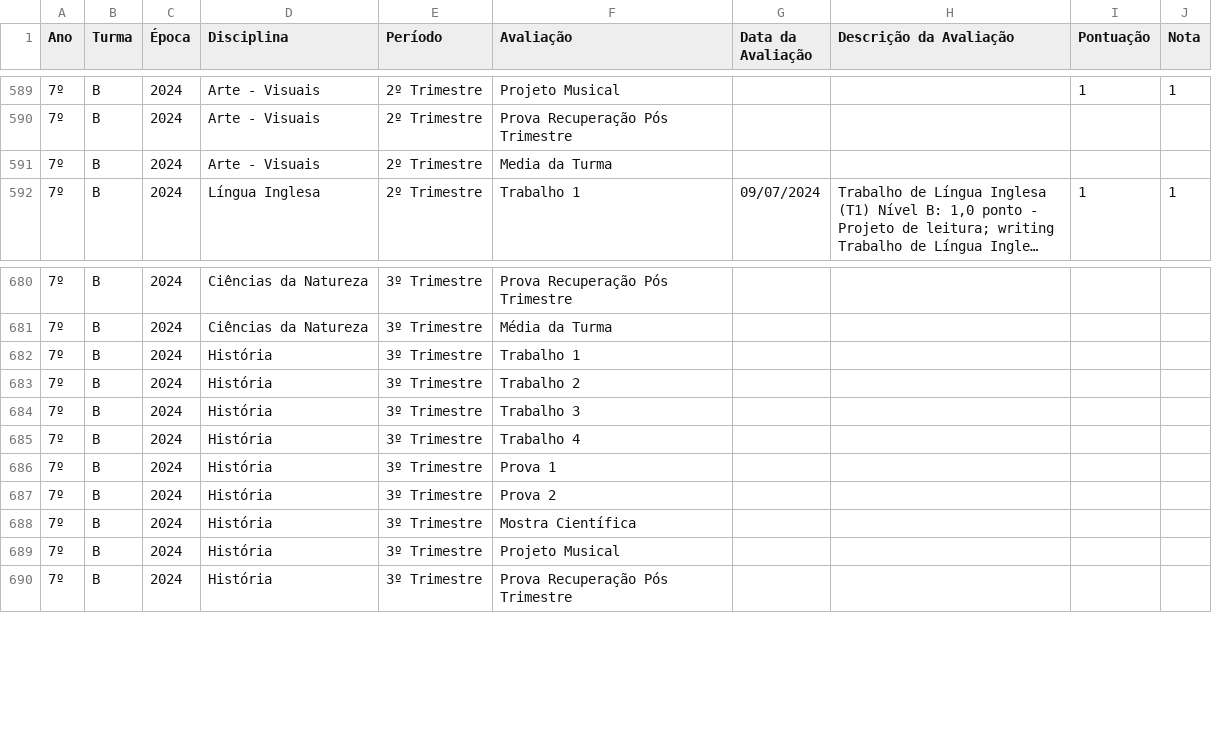
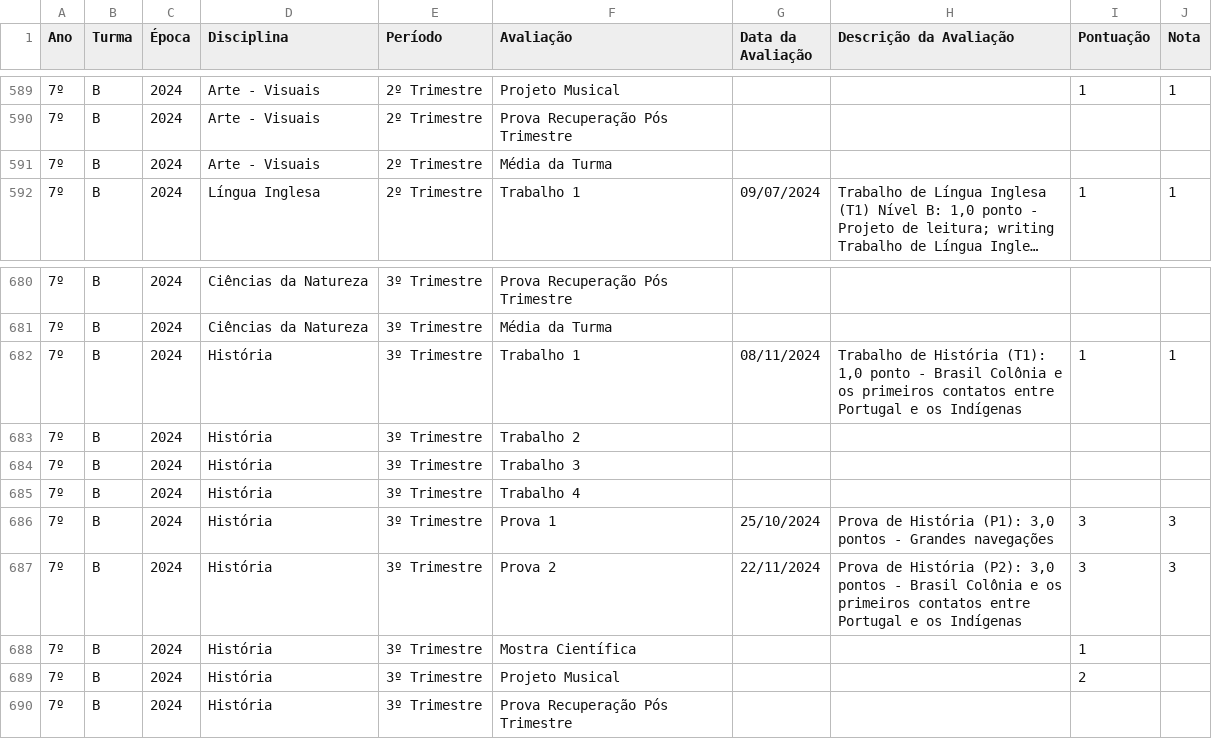
Before and after one commit to mauriciopassos/notas_cetec_augusto, a CSV file: src/df_notas_cetec_augusto.csv, drawn as a sheet; only a part is shown, gaps mark what is left out; long unchanged cells end in …; the diff names each change by its address in the sheet, - before the commit and + after, or states it on an @@ line.

Commit message:
upload new csv data

```diff
--- a/src/df_notas_cetec_augusto.csv
+++ b/src/df_notas_cetec_augusto.csv
-F591 (Avaliação): Media da Turma
+F591 (Avaliação): Média da Turma
-G682 (Data da Avaliação): (empty)
+G682 (Data da Avaliação): 08/11/2024
-H682 (Descrição da Avaliação): (empty)
+H682 (Descrição da Avaliação): Trabalho de História (T1): 1,0 ponto - Brasil Colônia e os primeiros contatos entre Portugal e os Indígenas
-I682 (Pontuação): (empty)
+I682 (Pontuação): 1
-J682 (Nota): (empty)
+J682 (Nota): 1
-G686 (Data da Avaliação): (empty)
+G686 (Data da Avaliação): 25/10/2024
-H686 (Descrição da Avaliação): (empty)
+H686 (Descrição da Avaliação): Prova de História (P1): 3,0 pontos - Grandes navegações
-I686:I687 (Pontuação): (empty)
+I686:I687 (Pontuação): 3
-J686:J687 (Nota): (empty)
+J686:J687 (Nota): 3
-G687 (Data da Avaliação): (empty)
+G687 (Data da Avaliação): 22/11/2024
-H687 (Descrição da Avaliação): (empty)
+H687 (Descrição da Avaliação): Prova de História (P2): 3,0 pontos - Brasil Colônia e os primeiros contatos entre Portugal e os Indígenas
-I688 (Pontuação): (empty)
+I688 (Pontuação): 1
-I689 (Pontuação): (empty)
+I689 (Pontuação): 2
```
